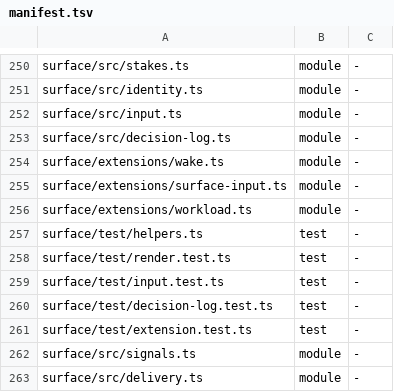
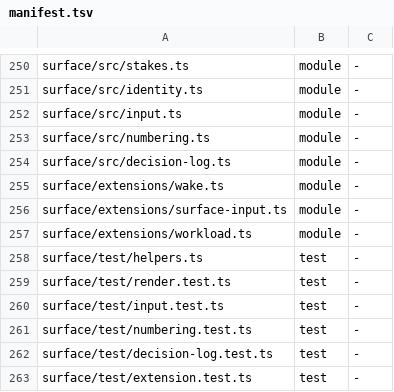
Before and after one commit to loadedsith/agent-system-2.0, a TSV file: install/manifest.tsv, drawn as a sheet; only a part is shown, gaps mark what is left out; the shorter side is filled out with more unchanged rows; the diff names each change by its address in the sheet, - before the commit and + after, or states it on an @@ line.

Commit message:
install: manifest rows for surface/src/numbering.ts and its test (PR #5 added them unmanifested; install refused) (Plumb, 2026-10-01)

```diff
--- a/install/manifest.tsv
+++ b/install/manifest.tsv
+row 253: surface/src/numbering.ts | module | -
+row 261: surface/test/numbering.test.ts | test | -
```
